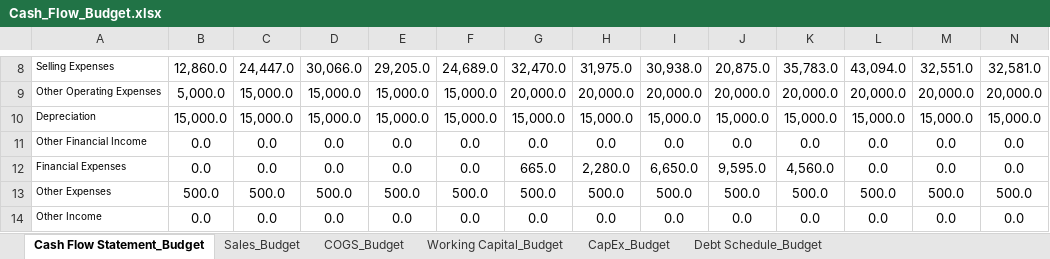
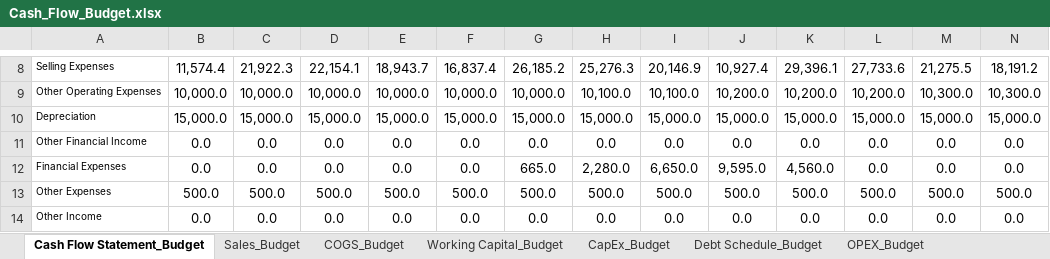
Before and after one commit to shomenko1510/Executive_Financial_Dashboard, an Excel workbook: data/Сash_Flow_Budget.xlsx, sheet Cash Flow Statement_Budget, drawn as a sheet; only a part is shown, gaps mark what is left out; values as stored, in another font and other column widths than the file's, no borders; the diff covers the shown part only; the diff names each change by its address in the sheet, - before the commit and + after, or states it on an @@ line.

```diff
--- a/data/Сash_Flow_Budget.xlsx (sheet Cash Flow Statement_Budget)
+++ b/data/Сash_Flow_Budget.xlsx (sheet Cash Flow Statement_Budget)
+sheet tab: OPEX_Budget
-B8: 12,860.0
+B8: 11,574.4
-C8: 24,447.0
+C8: 21,922.3
-D8: 30,066.0
+D8: 22,154.1
-E8: 29,205.0
+E8: 18,943.7
-F8: 24,689.0
+F8: 16,837.4
-G8: 32,470.0
+G8: 26,185.2
-H8: 31,975.0
+H8: 25,276.3
-I8: 30,938.0
+I8: 20,146.9
-J8: 20,875.0
+J8: 10,927.4
-K8: 35,783.0
+K8: 29,396.1
-L8: 43,094.0
+L8: 27,733.6
-M8: 32,551.0
+M8: 21,275.5
-N8: 32,581.0
+N8: 18,191.2
-B9: 5,000.0
+B9: 10,000.0
-C9: 15,000.0
+C9: 10,000.0
-D9: 15,000.0
+D9: 10,000.0
-E9: 15,000.0
+E9: 10,000.0
-F9: 15,000.0
+F9: 10,000.0
-G9: 20,000.0
+G9: 10,000.0
-H9: 20,000.0
+H9: 10,100.0
-I9: 20,000.0
+I9: 10,100.0
-J9: 20,000.0
+J9: 10,200.0
-K9: 20,000.0
+K9: 10,200.0
-L9: 20,000.0
+L9: 10,200.0
-M9: 20,000.0
+M9: 10,300.0
-N9: 20,000.0
+N9: 10,300.0
```
Also changed, not shown: 103 edited cells elsewhere in this sheet, data/Сash_Flow_Actual.xlsx, 1 other file.
